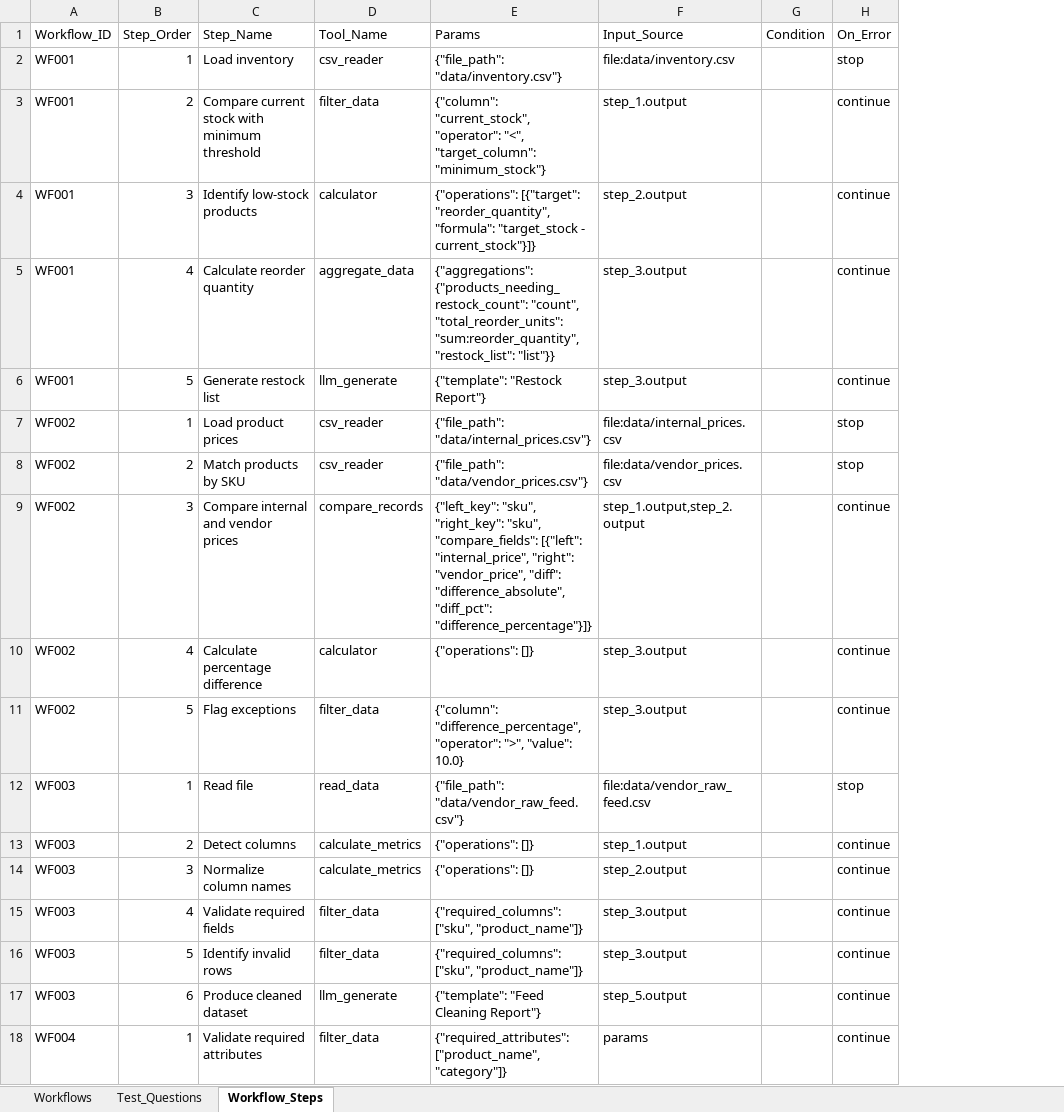
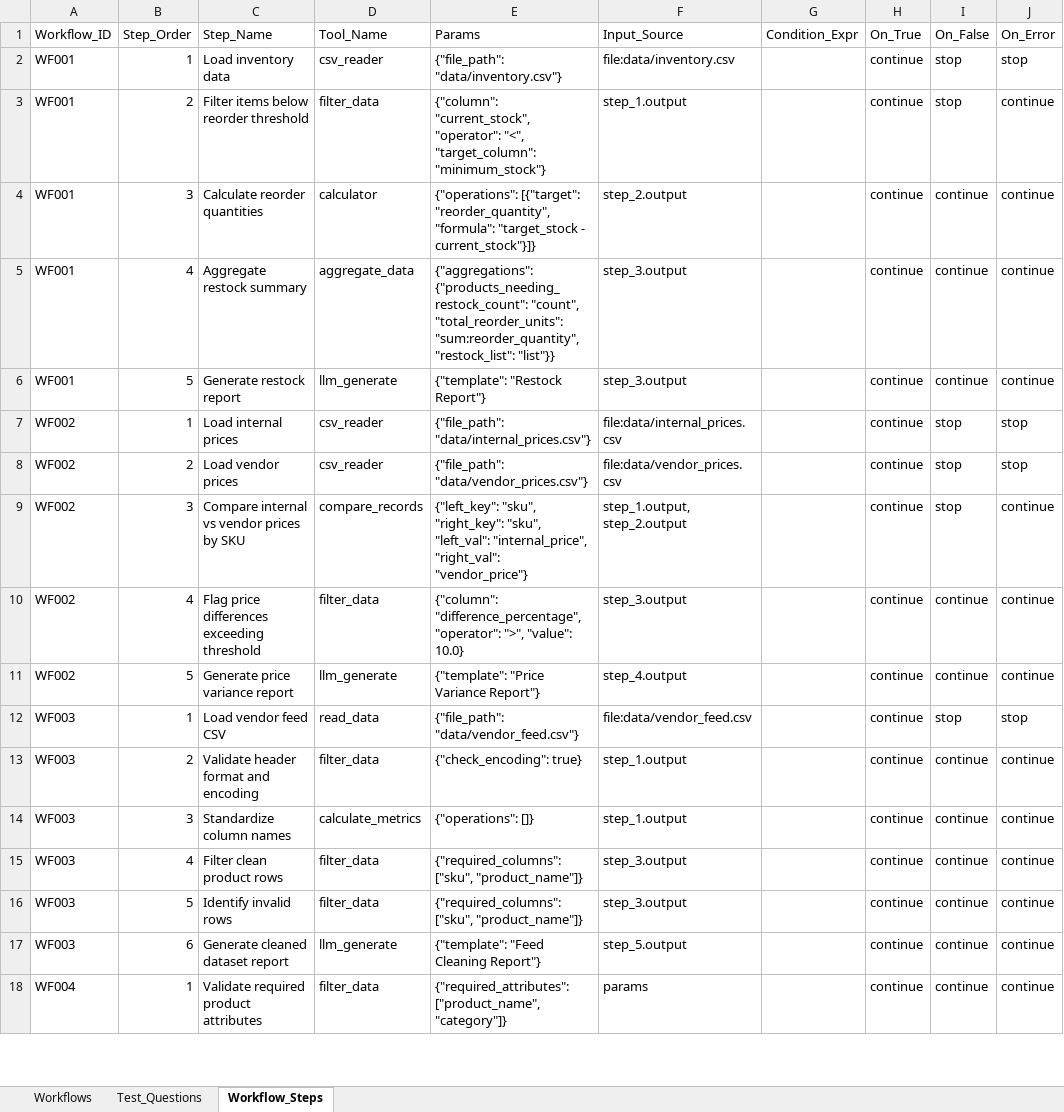
Before and after one commit to harjeetdhiman/ai-agent-workflow-automation, an Excel workbook: data/AI_Agent_Workflow_Assessment (1).xlsx, sheet Workflow_Steps, drawn as a sheet; only a part is shown; values as stored, in another font and other column widths than the file's, no borders; removed rows and columns are numbered as before the commit, all else as after; the diff covers the shown part only; the diff names each change by its address in the sheet, - before the commit and + after, or states it on an @@ line.

Commit message:
feat: complete generic workflow engine with structured conditions, WF011/WF012, and comprehensive test suite

```diff
--- a/data/AI_Agent_Workflow_Assessment (1).xlsx (sheet Workflow_Steps)
+++ b/data/AI_Agent_Workflow_Assessment (1).xlsx (sheet Workflow_Steps)
-column G (Condition), empty
+column G (Condition_Expr), empty
+column H (On_True), rows 2-18: all continue
+column I (On_False), rows 2-18: stop | stop | continue | continue | continue | stop | stop | stop | continue | continue | stop | continue | continue | continue | continue | continue | continue
-C2 (Step_Name): Load inventory
+C2 (Step_Name): Load inventory data
-C3 (Step_Name): Compare current stock with minimum threshold
+C3 (Step_Name): Filter items below reorder threshold
-C4 (Step_Name): Identify low-stock products
+C4 (Step_Name): Calculate reorder quantities
-C5 (Step_Name): Calculate reorder quantity
+C5 (Step_Name): Aggregate restock summary
-C6 (Step_Name): Generate restock list
+C6 (Step_Name): Generate restock report
-C7 (Step_Name): Load product prices
+C7 (Step_Name): Load internal prices
-C8 (Step_Name): Match products by SKU
+C8 (Step_Name): Load vendor prices
-C9 (Step_Name): Compare internal and vendor prices
+C9 (Step_Name): Compare internal vs vendor prices by SKU
-E9 (Params): …"right_key": "sku", "compare_fields": [{"left": "internal_price", "right": "vendor_price", "diff": "difference_absolute", "diff_pct": "difference_percentage"}]}
+E9 (Params): …"right_key": "sku", "left_val": "internal_price", "right_val": "vendor_price"}
-F9 (Input_Source): step_1.output,step_2.output
+F9 (Input_Source): step_1.output, step_2.output
-C10 (Step_Name): Calculate percentage difference
+C10 (Step_Name): Flag price differences exceeding threshold
-D10 (Tool_Name): calculator
+D10 (Tool_Name): filter_data
-E10 (Params): {"operations": []}
+E10 (Params): {"column": "difference_percentage", "operator": ">", "value": 10.0}
-C11 (Step_Name): Flag exceptions
+C11 (Step_Name): Generate price variance report
-D11 (Tool_Name): filter_data
+D11 (Tool_Name): llm_generate
-E11 (Params): {"column": "difference_percentage", "operator": ">", "value": 10.0}
+E11 (Params): {"template": "Price Variance Report"}
-F11 (Input_Source): step_3.output
+F11 (Input_Source): step_4.output
-C12 (Step_Name): Read file
+C12 (Step_Name): Load vendor feed CSV
-E12 (Params): {"file_path": "data/vendor_raw_feed.csv"}
+E12 (Params): {"file_path": "data/vendor_feed.csv"}
-F12 (Input_Source): file:data/vendor_raw_feed.csv
+F12 (Input_Source): file:data/vendor_feed.csv
-C13 (Step_Name): Detect columns
+C13 (Step_Name): Validate header format and encoding
-D13 (Tool_Name): calculate_metrics
+D13 (Tool_Name): filter_data
-E13 (Params): {"operations": []}
+E13 (Params): {"check_encoding": true}
-C14 (Step_Name): Normalize column names
+C14 (Step_Name): Standardize column names
-F14 (Input_Source): step_2.output
+F14 (Input_Source): step_1.output
-C15 (Step_Name): Validate required fields
+C15 (Step_Name): Filter clean product rows
-C17 (Step_Name): Produce cleaned dataset
+C17 (Step_Name): Generate cleaned dataset report
-C18 (Step_Name): Validate required attributes
+C18 (Step_Name): Validate required product attributes
```
Also changed, not shown: 7 added rows and 40 edited cells elsewhere in this sheet, sheet Workflows, 14 other files.
